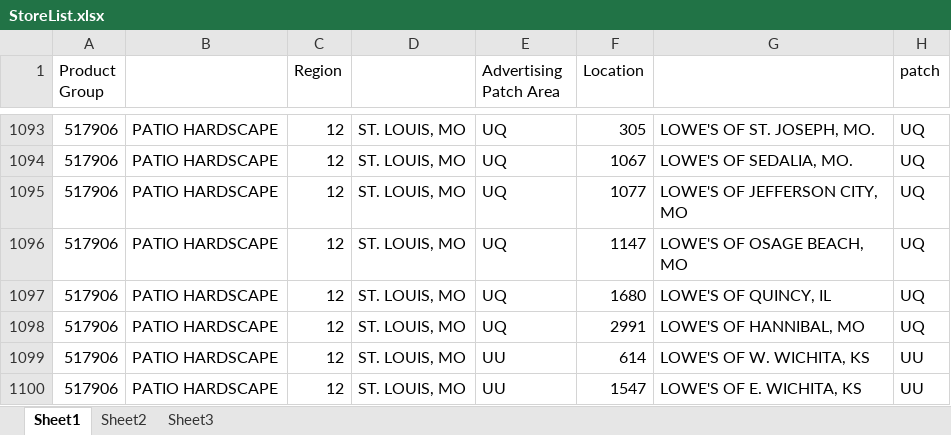
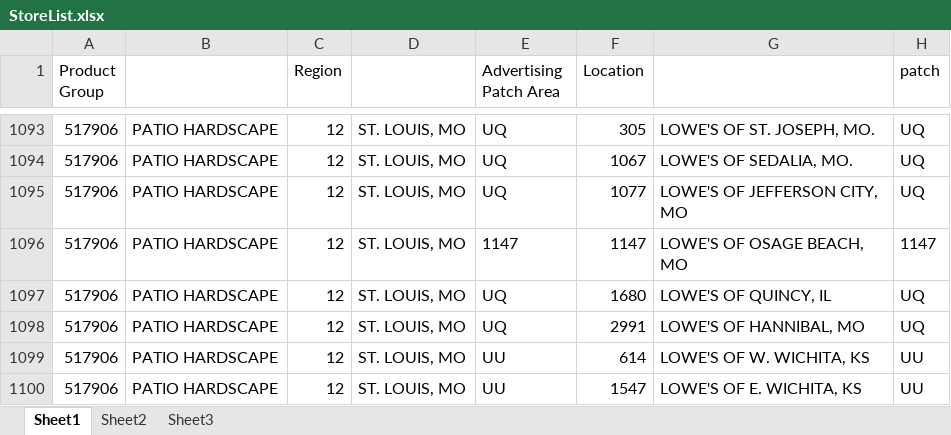
Before and after one commit to garmstrong11/PatioBlox, an Excel workbook: src/PatioBlox2016.Tests/ExtractorTests/DataFiles/StoreList.xlsx, sheet Sheet1, drawn as a sheet; only a part is shown, gaps mark what is left out; values as stored, in another font and other column widths than the file's, no borders; the diff names each change by its address in the sheet, - before the commit and + after, or states it on an @@ line.

```diff
--- a/src/PatioBlox2016.Tests/ExtractorTests/DataFiles/StoreList.xlsx (sheet Sheet1)
+++ b/src/PatioBlox2016.Tests/ExtractorTests/DataFiles/StoreList.xlsx (sheet Sheet1)
-E1096 (Advertising Patch Area): UQ
+E1096 (Advertising Patch Area): 1147
-H1096 (patch): UQ
+H1096 (patch): 1147
```
Also changed, not shown: 17 other files.
